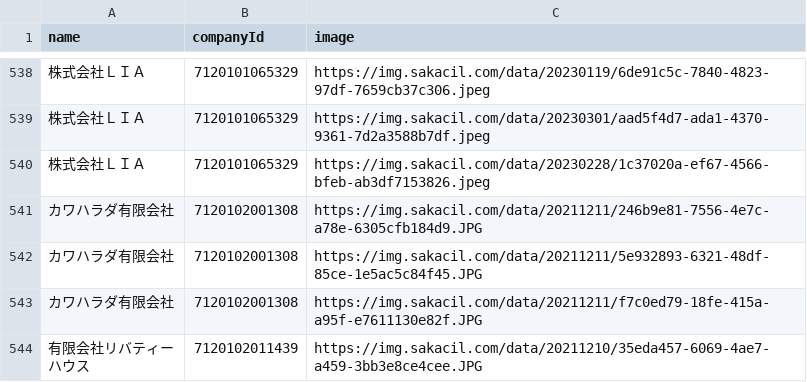
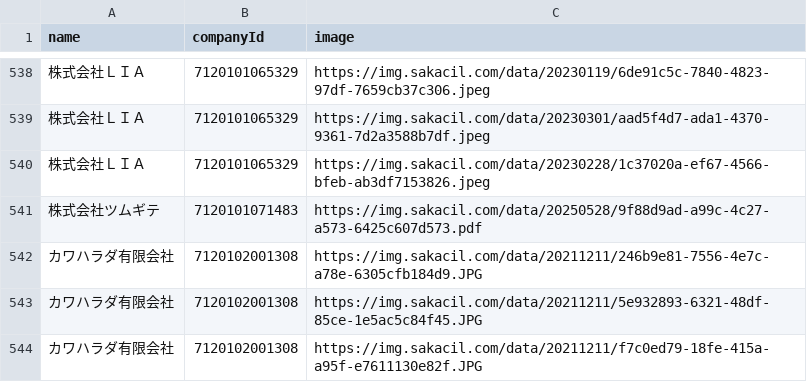
Before and after one commit to codeforosaka/sakai-biz-opendata, a CSV file: data/company_images.csv, drawn as a sheet; only a part is shown, gaps mark what is left out; the shorter side is filled out with more unchanged rows.

Commit message:
update data

```diff
--- a/data/company_images.csv
+++ b/data/company_images.csv
@@ -540,2 +540,3 @@
 株式会社ＬＩＡ,7120101065329,https://img.sakacil.com/data/20230228/1c37020a-ef67-4566-bfeb-ab3df7153826.jpeg
+株式会社ツムギテ,7120101071483,https://img.sakacil.com/data/20250528/9f88d9ad-a99c-4c27-a573-6425c607d573.pdf
 カワハラダ有限会社,7120102001308,https://img.sakacil.com/data/20211211/246b9e81-7556-4e7c-a78e-6305cfb184d9.JPG
```
Also changed, not shown: 5 other files.
